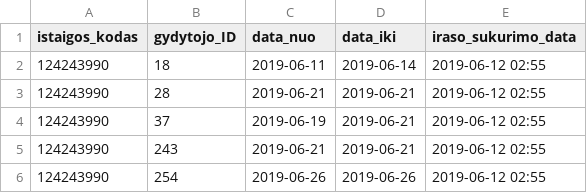
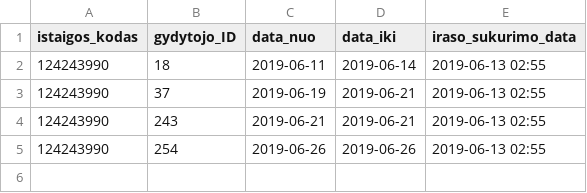
Before and after one commit to vilnius/naujininku-poliklinika, a CSV file: 124243990_doctors_excluded.csv, drawn as a sheet.

```diff
--- a/124243990_doctors_excluded.csv
+++ b/124243990_doctors_excluded.csv
@@ -1,6 +1,5 @@
 istaigos_kodas;gydytojo_ID;data_nuo;data_iki;iraso_sukurimo_data
-124243990;18;2019-06-11;2019-06-14;2019-06-12 02:55
-124243990;28;2019-06-21;2019-06-21;2019-06-12 02:55
-124243990;37;2019-06-19;2019-06-21;2019-06-12 02:55
-124243990;243;2019-06-21;2019-06-21;2019-06-12 02:55
-124243990;254;2019-06-26;2019-06-26;2019-06-12 02:55
+124243990;18;2019-06-11;2019-06-14;2019-06-13 02:55
+124243990;37;2019-06-19;2019-06-21;2019-06-13 02:55
+124243990;243;2019-06-21;2019-06-21;2019-06-13 02:55
+124243990;254;2019-06-26;2019-06-26;2019-06-13 02:55
```
Also changed, not shown: 124243990_family_doctors_list.csv, 124243990_free_registrations.csv.
